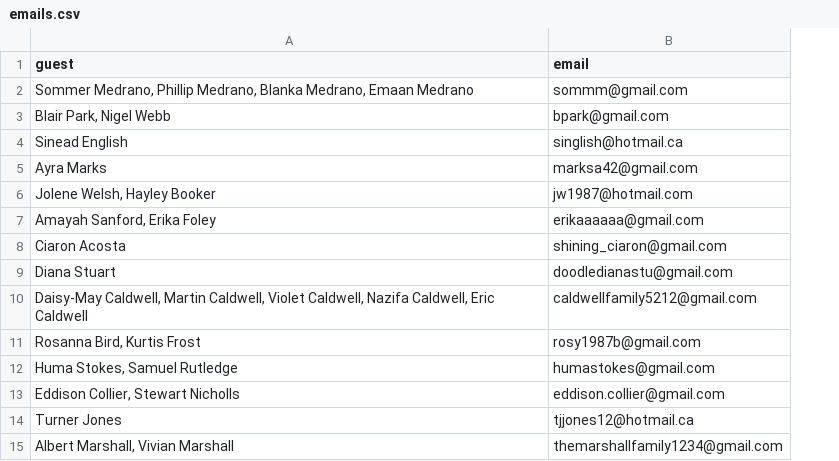
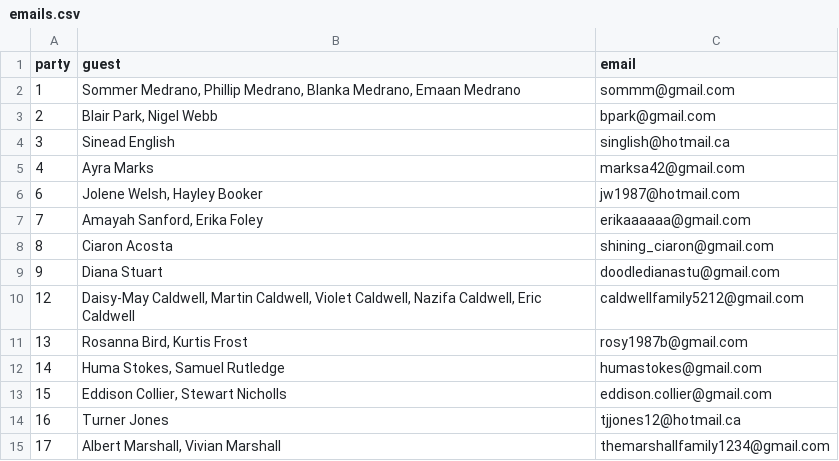
Before and after one commit to UBC-STAT/stat545.stat.ubc.ca, a CSV file: content/data/wedding/emails.csv, drawn as a sheet; the diff names each change by its address in the sheet, - before the commit and + after, or states it on an @@ line.

Commit message:
add party numbers

```diff
--- a/content/data/wedding/emails.csv
+++ b/content/data/wedding/emails.csv
+column A (party), rows 2-15: 1 | 2 | 3 | 4 | 6 | 7 | 8 | 9 | 12 | 13 | 14 | 15 | 16 | 17
```
